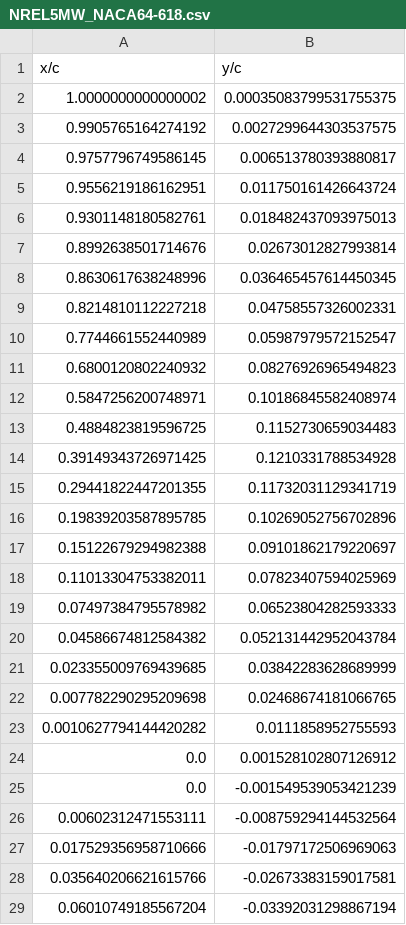
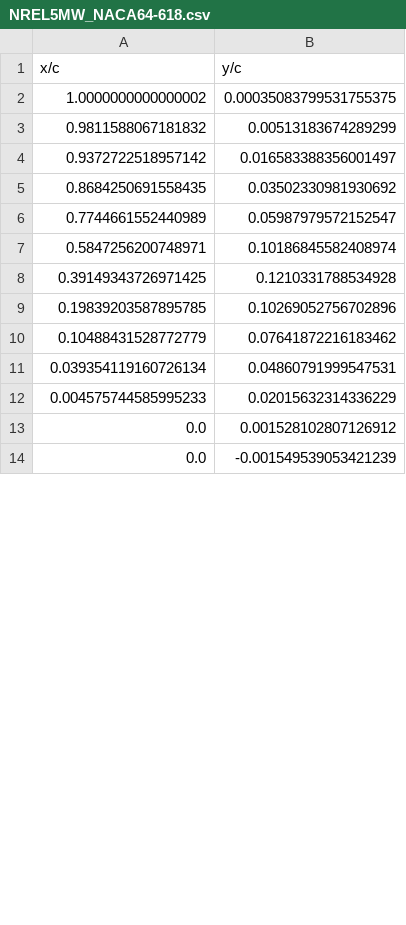
Before and after one commit to byuflowlab/WFVisual.jl, a CSV file: datav07/airfoils/NREL5MW_NACA64-618.csv, drawn as a sheet; only a part is shown; removed rows and columns are numbered as before the commit, all else as after; the diff covers the shown part only; the diff names each change by its address in the sheet, - before the commit and + after, or states it on an @@ line.

Commit message:
Coarser NREL5MW default JLDs

```diff
--- a/datav07/airfoils/NREL5MW_NACA64-618.csv
+++ b/datav07/airfoils/NREL5MW_NACA64-618.csv
-row 3: 0.9905765164274192 | 0.0027299644303537575
-row 4: 0.9757796749586145 | 0.006513780393880817
-row 5: 0.9556219186162951 | 0.011750161426643724
-row 6: 0.9301148180582761 | 0.018482437093975013
-row 7: 0.8992638501714676 | 0.02673012827993814
-row 8: 0.8630617638248996 | 0.036465457614450345
-row 9: 0.8214810112227218 | 0.04758557326002331
+row 3: 0.9811588067181832 | 0.00513183674289299
+row 4: 0.9372722518957142 | 0.016583388356001497
+row 5: 0.8684250691558435 | 0.03502330981930692
-row 11: 0.6800120802240932 | 0.08276926965494823
-row 13: 0.4884823819596725 | 0.1152730659034483
-row 15: 0.29441822447201355 | 0.11732031129341719
-row 17: 0.15122679294982388 | 0.09101862179220697
-row 18: 0.11013304753382011 | 0.07823407594025969
-row 19: 0.07497384795578982 | 0.06523804282593333
-row 20: 0.04586674812584382 | 0.052131442952043784
-row 21: 0.023355009769439685 | 0.03842283628689999
-row 22: 0.007782290295209698 | 0.02468674181066765
-row 23: 0.0010627794144420282 | 0.0111858952755593
+row 10: 0.10488431528772779 | 0.07641872216183462
+row 11: 0.039354119160726134 | 0.04860791999547531
+row 12: 0.004575744585995233 | 0.02015632314336229
-row 26: 0.00602312471553111 | -0.008759294144532564
-row 27: 0.017529356958710666 | -0.01797172506969063
-row 28: 0.035640206621615766 | -0.02673383159017581
-row 29: 0.06010749185567204 | -0.03392031298867194
```
Also changed, not shown: 6 added rows and 13 removed rows elsewhere in this file, data/airfoils/NREL5MW_DU99-W-405.csv, data/airfoils/NREL5MW_NREL-S808.csv, 14 other files.
